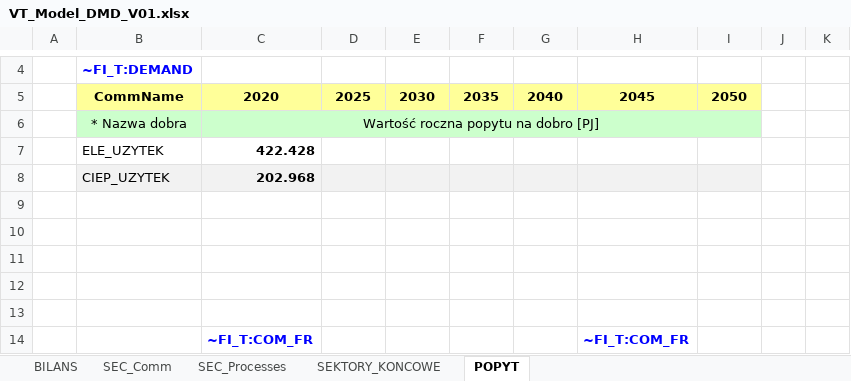
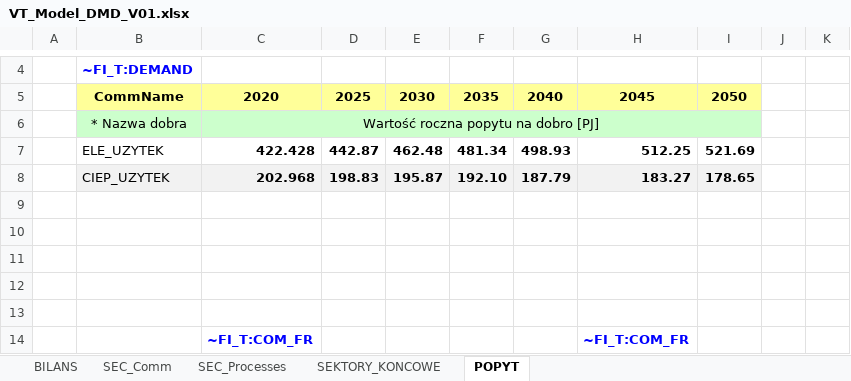
Before and after one commit to podsk/TIMES_INZ, an Excel workbook: VT_Model_DMD_V01.xlsx, sheet POPYT, drawn as a sheet; only a part is shown, gaps mark what is left out; values as stored, in another font and other column widths than the file's, no borders; charts and pictures not drawn; the diff names each change by its address in the sheet, - before the commit and + after, or states it on an @@ line.

Commit message:
Add files via upload

```diff
--- a/VT_Model_DMD_V01.xlsx (sheet POPYT)
+++ b/VT_Model_DMD_V01.xlsx (sheet POPYT)
-D7: (empty)
+D7: 442.87
-E7: (empty)
+E7: 462.48
-F7: (empty)
+F7: 481.34
-G7: (empty)
+G7: 498.93
-H7: (empty)
+H7: 512.25
-I7: (empty)
+I7: 521.69
-D8: (empty)
+D8: 198.83
-E8: (empty)
+E8: 195.87
-F8: (empty)
+F8: 192.10
-G8: (empty)
+G8: 187.79
-H8: (empty)
+H8: 183.27
-I8: (empty)
+I8: 178.65
```
